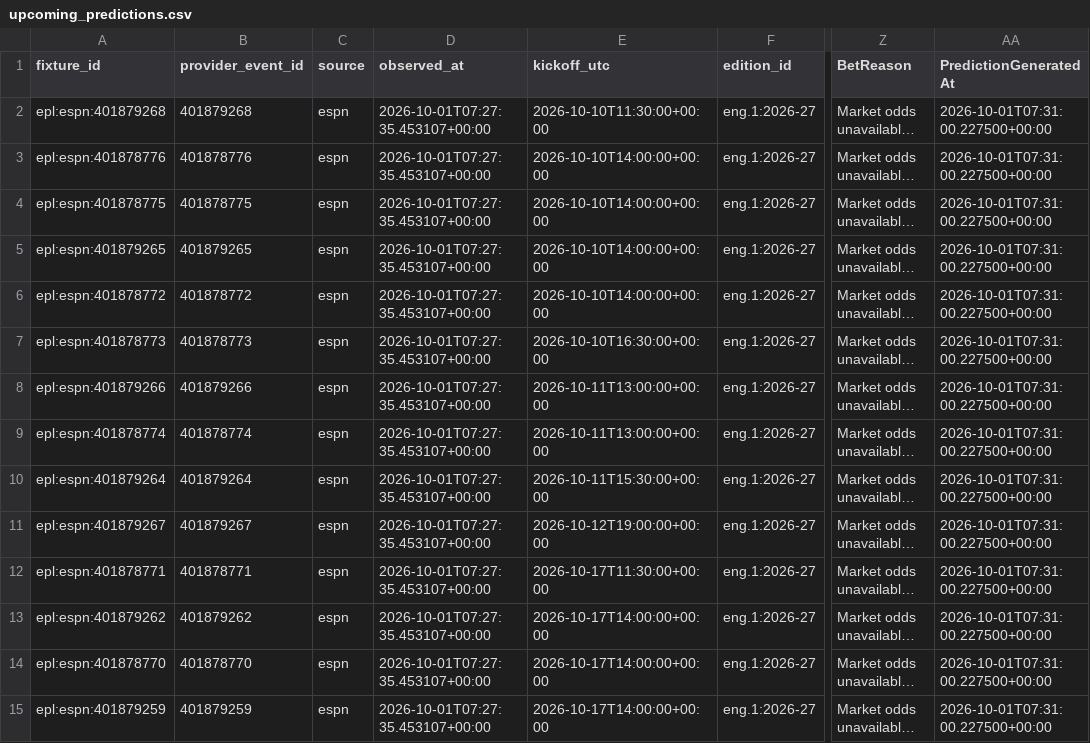
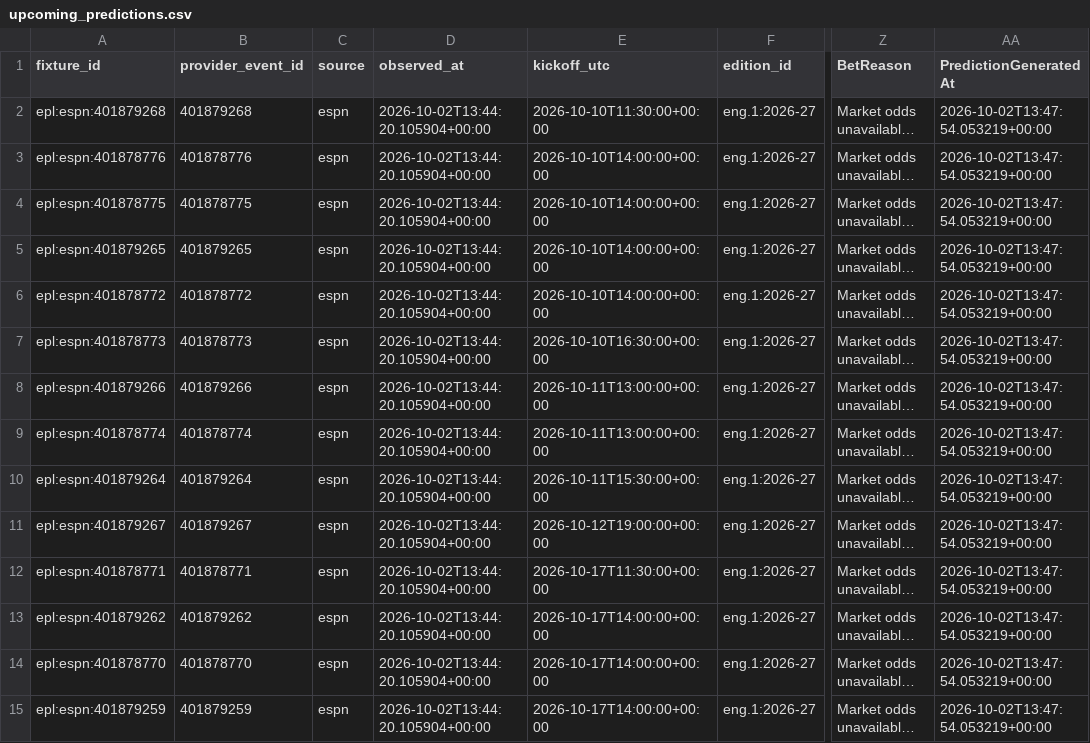
Before and after one commit to gmalbert/premier-league, a CSV file: data_files/upcoming_predictions.csv, drawn as a sheet; only a part is shown, gaps mark what is left out; long unchanged cells end in …; the diff covers the shown part only; the diff names each change by its address in the sheet, - before the commit and + after, or states it on an @@ line.

```diff
--- a/data_files/upcoming_predictions.csv
+++ b/data_files/upcoming_predictions.csv
-D2:D15 (observed_at): 2026-10-01T07:27:35.453107+00:00
+D2:D15 (observed_at): 2026-10-02T13:44:20.105904+00:00
-AA2:AA15 (PredictionGeneratedAt): 2026-10-01T07:31:00.227500+00:00
+AA2:AA15 (PredictionGeneratedAt): 2026-10-02T13:47:54.053219+00:00
```
Also changed, not shown: 112 edited cells elsewhere in this file, data_files/poisson_metrics_history.csv, data_files/upcoming_fixtures.csv, 9 other files.
